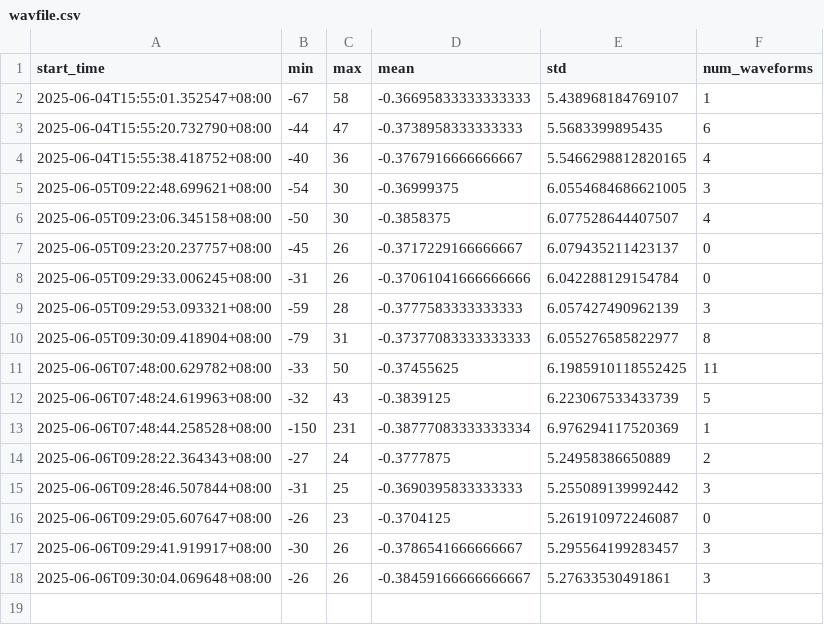
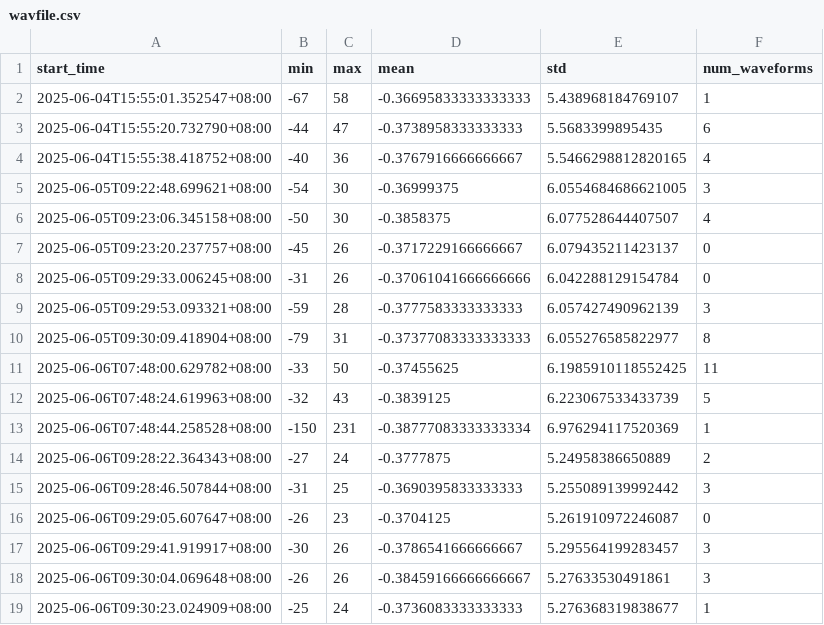
Before and after one commit to aubreymoore/wbdata, a CSV file: wavfile.csv, drawn as a sheet.

Commit message:
Update data directory

```diff
--- a/wavfile.csv
+++ b/wavfile.csv
@@ -18 +18,2 @@ start_time,min,max,mean,std,num_waveforms
 2025-06-06T09:30:04.069648+08:00,-26,26,-0.38459166666666667,5.27633530491861,3
+2025-06-06T09:30:23.024909+08:00,-25,24,-0.3736083333333333,5.276368319838677,1
```
Also changed, not shown: 2 other files.
